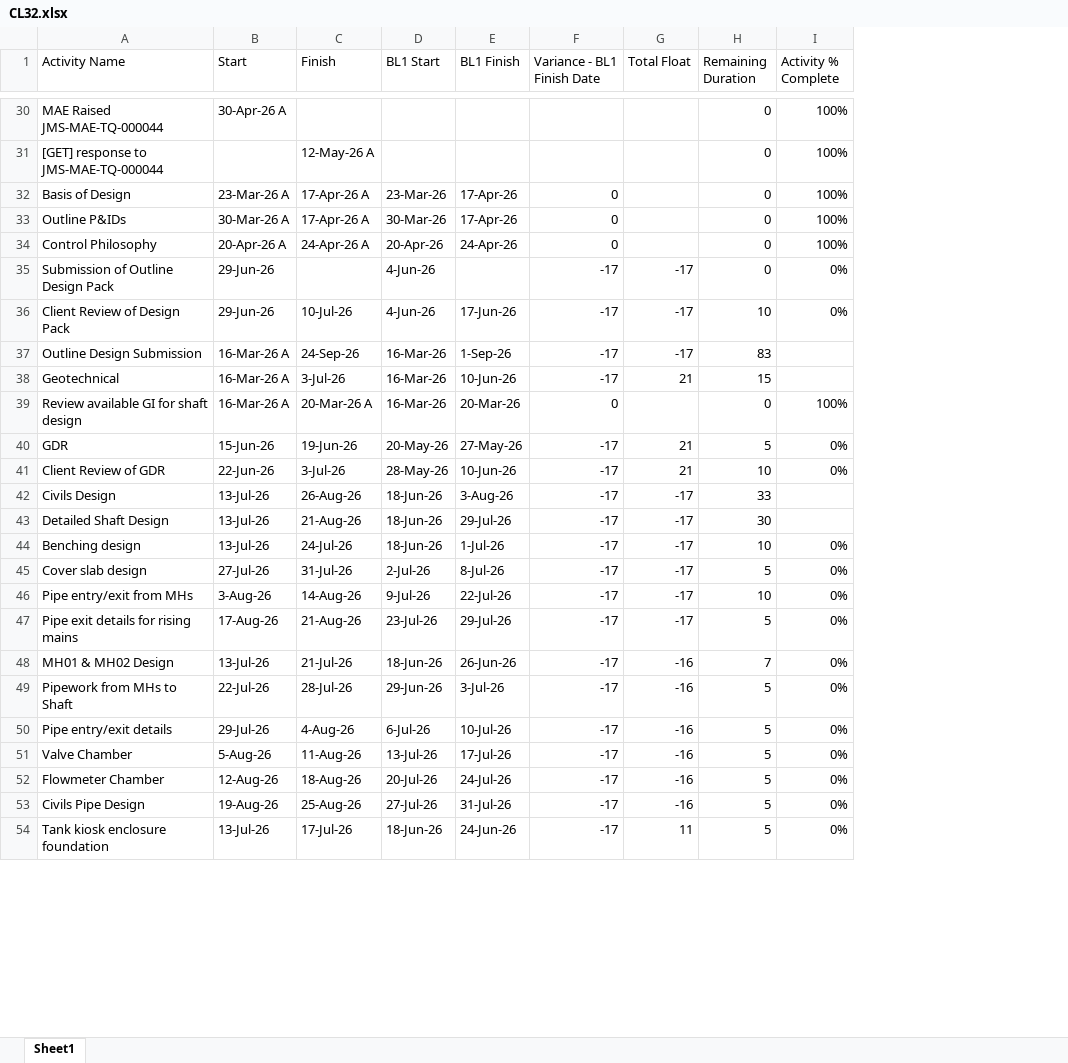
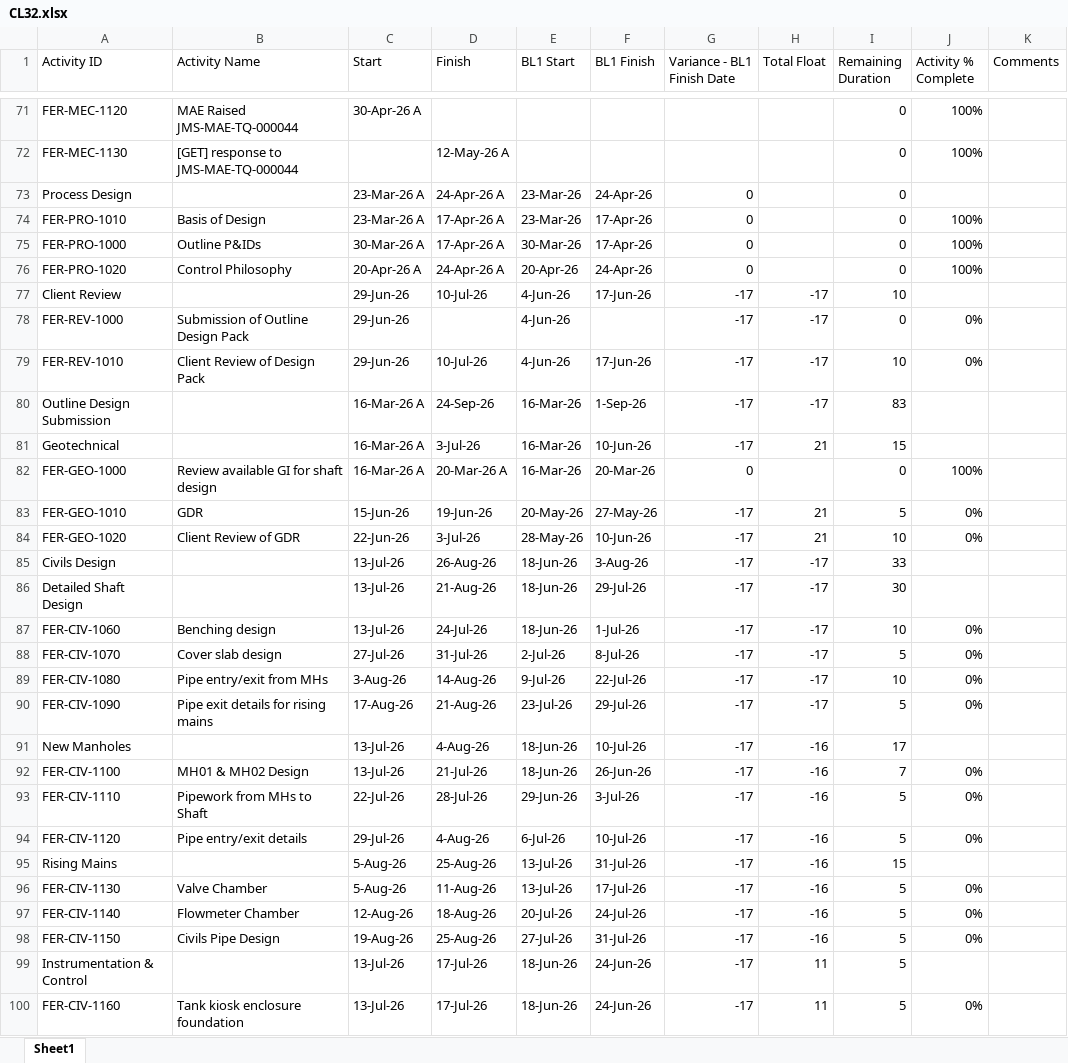
Before and after one commit to amozer1/ferlane, an Excel workbook: data/CL32.xlsx, sheet Sheet1, drawn as a sheet; only a part is shown, gaps mark what is left out; values as stored, in another font and other column widths than the file's, no cell formats; addresses are those after the commit; the diff covers the shown part only; the diff names each change by its address in the sheet, - before the commit and + after, or states it on an @@ line.

```diff
--- a/data/CL32.xlsx (sheet Sheet1)
+++ b/data/CL32.xlsx (sheet Sheet1)
+column A (Activity ID), rows 71-72: FER-MEC-1120 | FER-MEC-1130; rows 74-76: FER-PRO-1010 | FER-PRO-1000 | FER-PRO-1020; rows 78-90: FER-REV-1000 | FER-REV-1010 | Outline Design Submission | Geotechnical | FER-GEO-1000 | FER-GEO-1010 | FER-GEO-1020 | Civils Design | Detailed Shaft Design | FER-CIV-1060 | FER-CIV-1070 | FER-CIV-1080 | FER-CIV-1090; rows 92-94: FER-CIV-1100 | FER-CIV-1110 | FER-CIV-1120; rows 96-98: FER-CIV-1130 | FER-CIV-1140 | FER-CIV-1150; row 100: FER-CIV-1160
+column K (Comments), empty
+row 73: Process Design |  | 23-Mar-26 A | 24-Apr-26 A | 23-Mar-26 | 24-Apr-26 | 0 |  | 0
+row 77: Client Review |  | 29-Jun-26 | 10-Jul-26 | 4-Jun-26 | 17-Jun-26 | -17 | -17 | 10
-B80 (Activity Name): Outline Design Submission
+B80 (Activity Name): (empty)
-B81 (Activity Name): Geotechnical
+B81 (Activity Name): (empty)
-B85 (Activity Name): Civils Design
+B85 (Activity Name): (empty)
-B86 (Activity Name): Detailed Shaft Design
+B86 (Activity Name): (empty)
+row 91: New Manholes |  | 13-Jul-26 | 4-Aug-26 | 18-Jun-26 | 10-Jul-26 | -17 | -16 | 17
+row 95: Rising Mains |  | 5-Aug-26 | 25-Aug-26 | 13-Jul-26 | 31-Jul-26 | -17 | -16 | 15
+row 99: Instrumentation & Control |  | 13-Jul-26 | 17-Jul-26 | 18-Jun-26 | 24-Jun-26 | -17 | 11 | 5
```
Also changed, not shown: 54 added rows and 3 edited cells elsewhere in this sheet, cell formats, data/CL31.xlsx, 3 other files.
